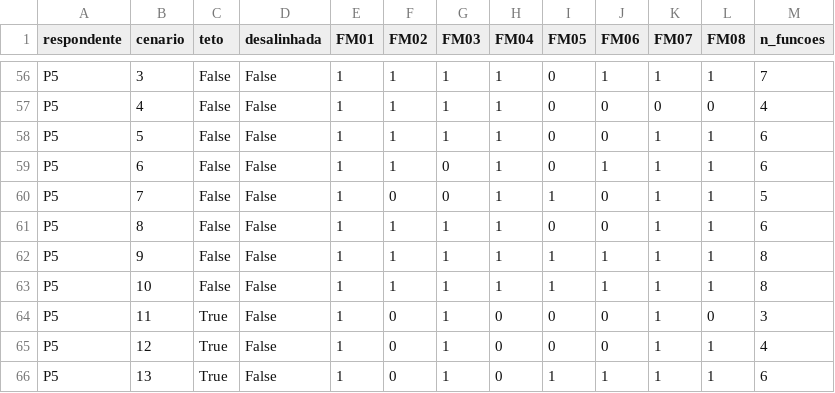
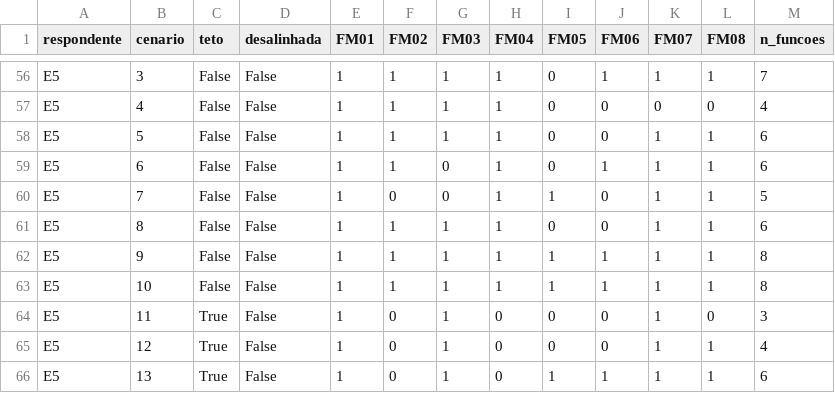
Before and after one commit to RandMelville/slm-writing-feedback-tutor-ptbr, a CSV file: analises/codificacao_fm.csv, drawn as a sheet; only a part is shown, gaps mark what is left out; the diff covers the shown part only; the diff names each change by its address in the sheet, - before the commit and + after, or states it on an @@ line.

```diff
--- a/analises/codificacao_fm.csv
+++ b/analises/codificacao_fm.csv
-A56:A66 (respondente): P5
+A56:A66 (respondente): E5
```
Also changed, not shown: 54 edited cells elsewhere in this file, analises/_gabarito_kappa_NAO_ENVIAR.csv, 6 other files.
